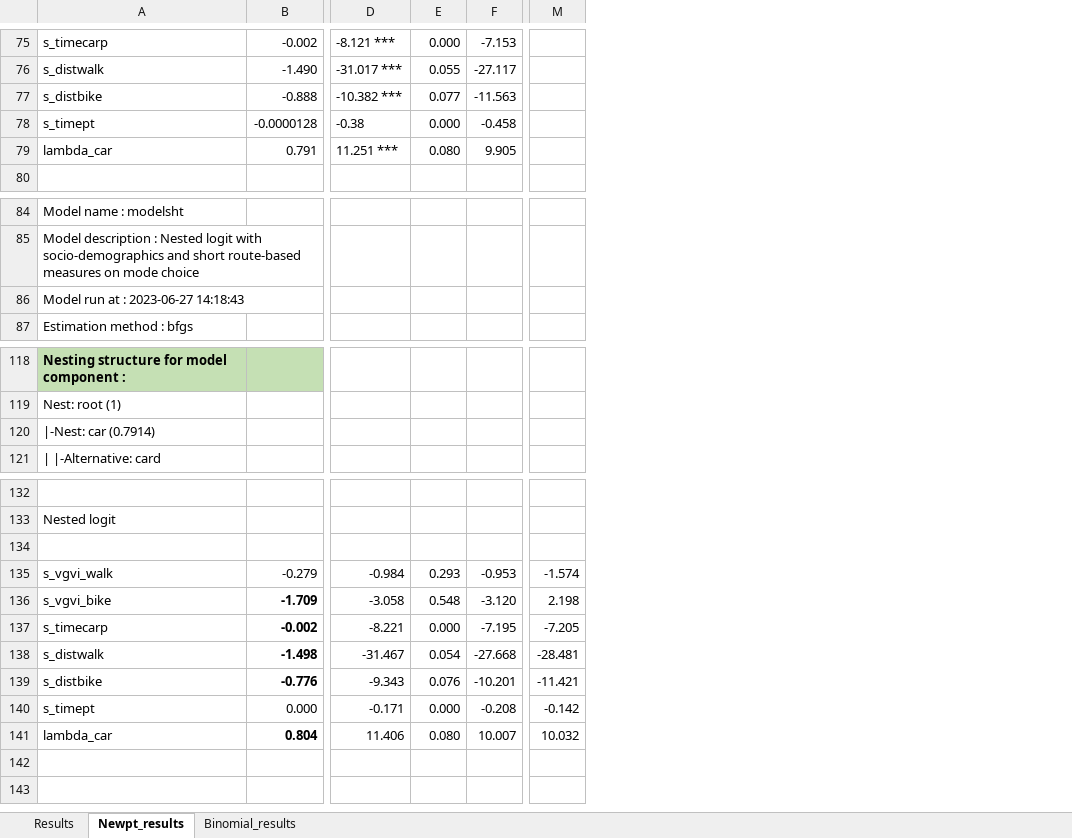
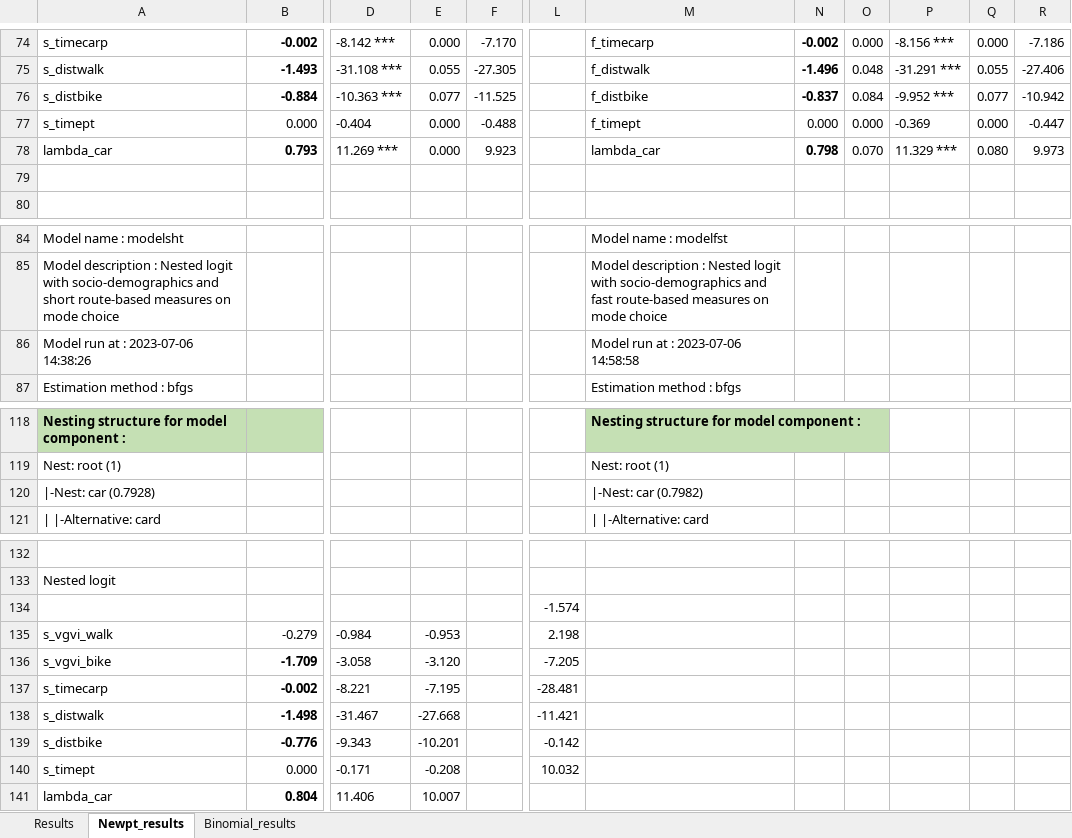
Before and after one commit to Tsaghapour/travelDiaryProcessing, an Excel workbook: result/Manchester/mandatory/Version2/Updated Results_27.06.2023.xlsx, sheet Newpt_results, drawn as a sheet; only a part is shown, gaps mark what is left out; values as stored, in another font and other column widths than the file's, no borders; removed rows and columns are numbered as before the commit, all else as after; rows hold the shown columns only; the diff covers the shown part only; the diff names each change by its address in the sheet, - before the commit and + after, or states it on an @@ line.

Commit message:
nested logit models run for fast attributes. Analysis run for both time and dist for walk and bike. Results added to the excel file in the results folder.

```diff
--- a/result/Manchester/mandatory/Version2/Updated Results_27.06.2023.xlsx (sheet Newpt_results)
+++ b/result/Manchester/mandatory/Version2/Updated Results_27.06.2023.xlsx (sheet Newpt_results)
-column D, rows 75-79: -8.121 *** | -31.017 *** | -10.382 *** | -0.38 | 11.251 ***; rows 135-141: -0.984 | -3.058 | -8.221 | -31.467 | -9.343 | -0.171 | 11.406
+column D, rows 74-78: -8.142 *** | -31.108 *** | -10.363 *** | -0.404 | 11.269 ***; rows 135-141: -0.984 | -3.058 | -8.221 | -31.467 | -9.343 | -0.171 | 11.406
-column F, rows 75-79: -7.153 | -27.117 | -11.563 | -0.458 | 9.905; rows 135-141: -0.953 | -3.120 | -7.195 | -27.668 | -10.201 | -0.208 | 10.007
+column F, rows 74-78: -7.170 | -27.305 | -11.525 | -0.488 | 9.923
+column M, rows 74-78: f_timecarp | f_distwalk | f_distbike | f_timept | lambda_car; rows 84-87: Model name : modelfst | Model description : Nested logit with socio-demographics and fast route-based measures on mode choice | Model run at : 2023-07-06 14:58:58 | Estimation method : bfgs; rows 118-121: Nesting structure for model component : | Nest: root (1) | |-Nest: car (0.7982) | | |-Alternative: card
+column N, rows 74-78: -0.002 | -1.496 | -0.837 | 0.000 | 0.798
+column O, rows 74-78: 0.000 | 0.048 | 0.084 | 0.000 | 0.070
+column P, rows 74-78: -8.156 *** | -31.291 *** | -9.952 *** | -0.369 | 11.329 ***
+column Q, rows 74-78: 0.000 | 0.055 | 0.077 | 0.000 | 0.080
+column R, rows 74-78: -7.186 | -27.406 | -10.942 | -0.447 | 9.973
-B74:B76 bold: off
+B74:B76 bold: on
-B75: -1.490
+B75: -1.493
-B76: -0.888
+B76: -0.884
-B77: -0.0000128
+B77: 0.000
-B78: 0.791
+B78: 0.793
-B78 bold: off
+B78 bold: on
-E78: 0.080
+E78: 0.000
+row 79: (empty)
-A86: Model run at : 2023-06-27 14:18:43
+A86: Model run at : 2023-07-06 14:38:26
-A120: |-Nest: car (0.7914)
+A120: |-Nest: car (0.7928)
-L134: (empty)
+L134: -1.574
-E135: 0.293
+E135: -0.953
-L135: -1.574
+L135: 2.198
-E136: 0.548
+E136: -3.120
-L136: 2.198
+L136: -7.205
-E137: 0.000
+E137: -7.195
-L137: -7.205
+L137: -28.481
-E138: 0.054
+E138: -27.668
-L138: -28.481
+L138: -11.421
-E139: 0.076
+E139: -10.201
-L139: -11.421
+L139: -0.142
-E140: 0.000
+E140: -0.208
-L140: -0.142
+L140: 10.032
-E141: 0.080
+E141: 10.007
-L141: 10.032
+L141: (empty)
```
Also changed, not shown: 11 added rows, 12 removed rows, 9 added columns, 1 removed column, 65 edited cells and cell formats elsewhere in this sheet, 7 other files.
